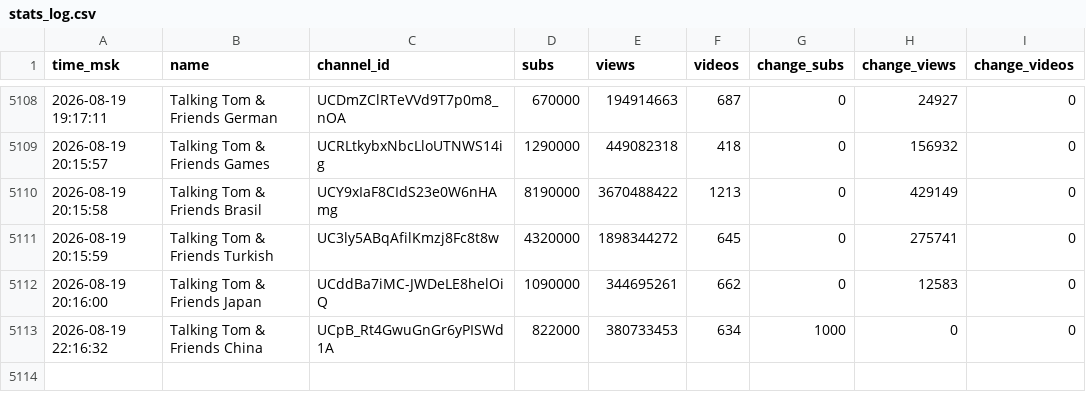
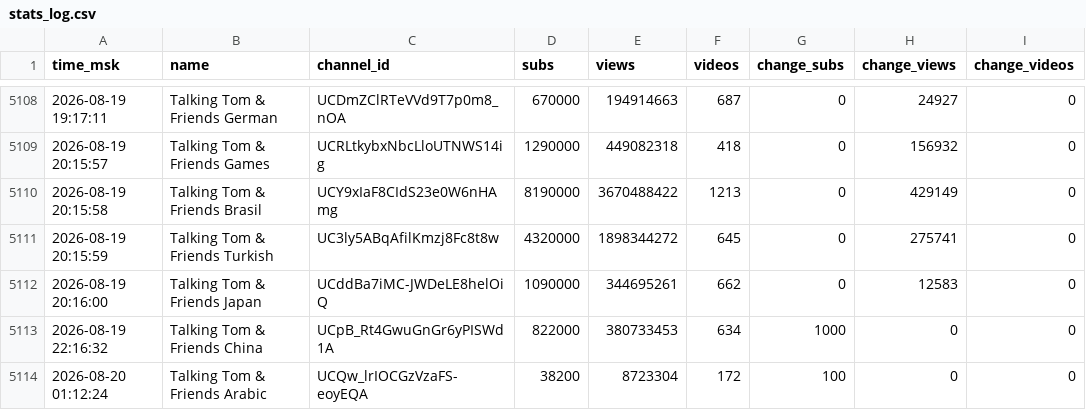
Before and after one commit to PozzisMine/TalkingFriendsStats, a CSV file: stats_log.csv, drawn as a sheet; only a part is shown, gaps mark what is left out.

```diff
--- a/stats_log.csv
+++ b/stats_log.csv
@@ -5113 +5113,2 @@ time_msk,name,channel_id,subs,views,videos,change_subs,change_views,change_video
 2026-08-19 22:16:32,Talking Tom & Friends China,UCpB_Rt4GwuGnGr6yPISWd1A,822000,380733453,634,1000,0,0
+2026-08-20 01:12:24,Talking Tom & Friends Arabic,UCQw_lrIOCGzVzaFS-eoyEQA,38200,8723304,172,100,0,0
```
Also changed, not shown: 1 other file.
